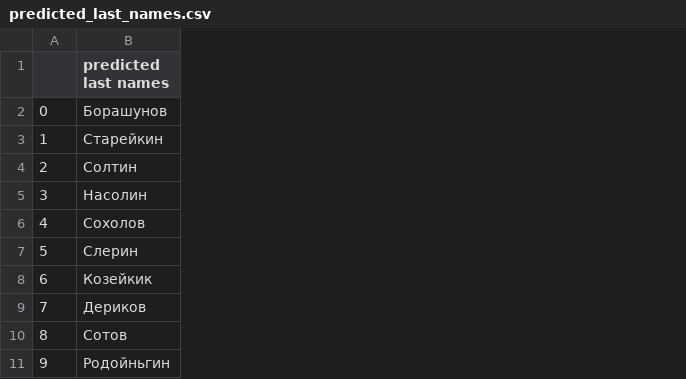
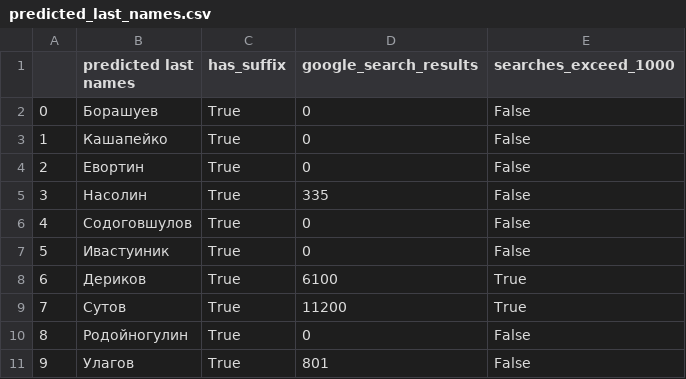
Before and after one commit to marinafomicheva/last_name_generator_RUS, a CSV file: predicted_last_names.csv, drawn as a sheet; only a part is shown; removed rows and columns are numbered as before the commit, all else as after; the diff names each change by its address in the sheet, - before the commit and + after, or states it on an @@ line.

```diff
--- a/predicted_last_names.csv
+++ b/predicted_last_names.csv
-column B (predicted last names), rows 2-11: Борашунов | Старейкин | Солтин | Насолин | Сохолов | Слерин | Козейкик | Дериков | Сотов | Родойньгин
+column B (predicted last names), rows 2-11: Борашуев | Кашапейко | Евортин | Насолин | Содоговшулов | Ивастуиник | Дериков | Сутов | Родойногулин | Улагов
+column C (has_suffix), rows 2-11: all True
+column D (google_search_results), rows 2-11: 0 | 0 | 0 | 335 | 0 | 0 | 6100 | 11200 | 0 | 801
+column E (searches_exceed_1000), rows 2-11: False | False | False | False | False | False | True | True | False | False
```
Also changed, not shown: 4 other files.
